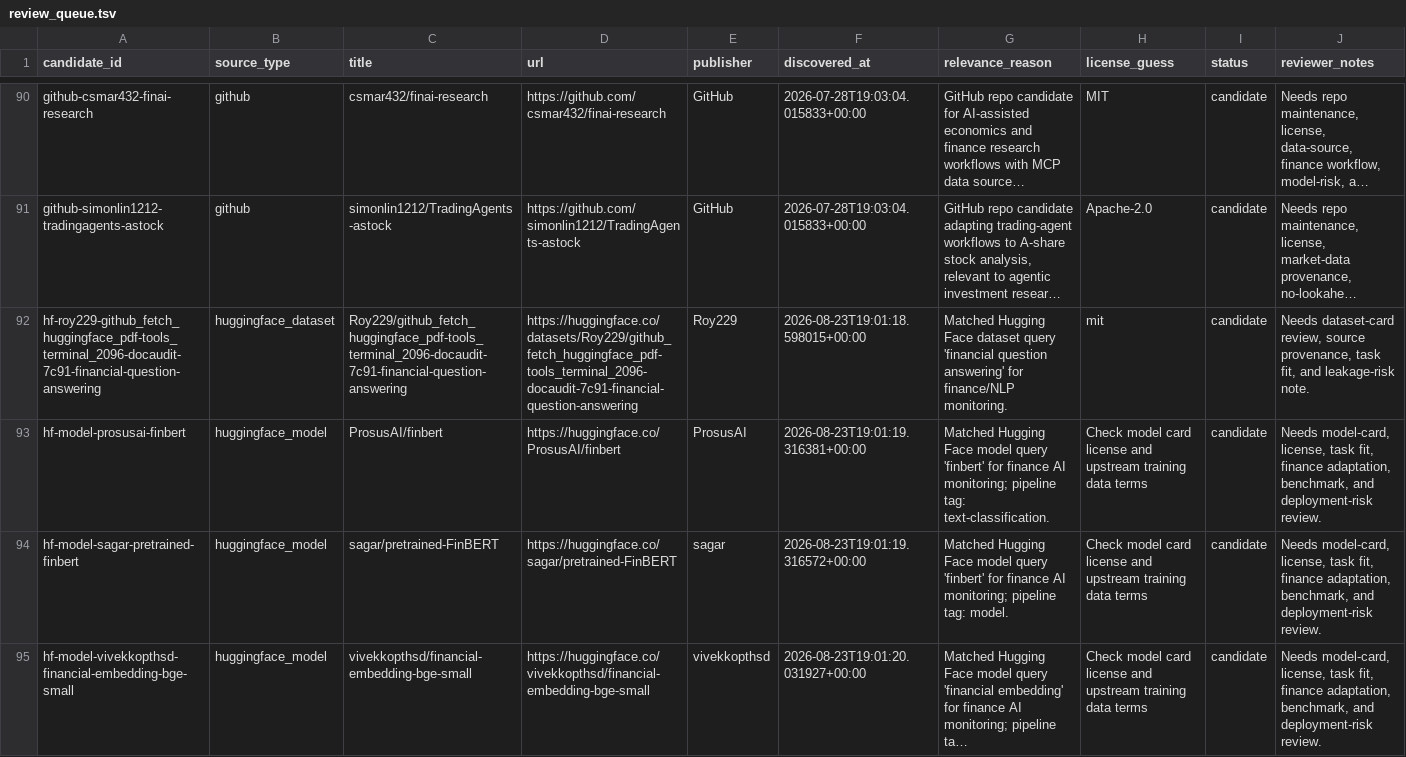
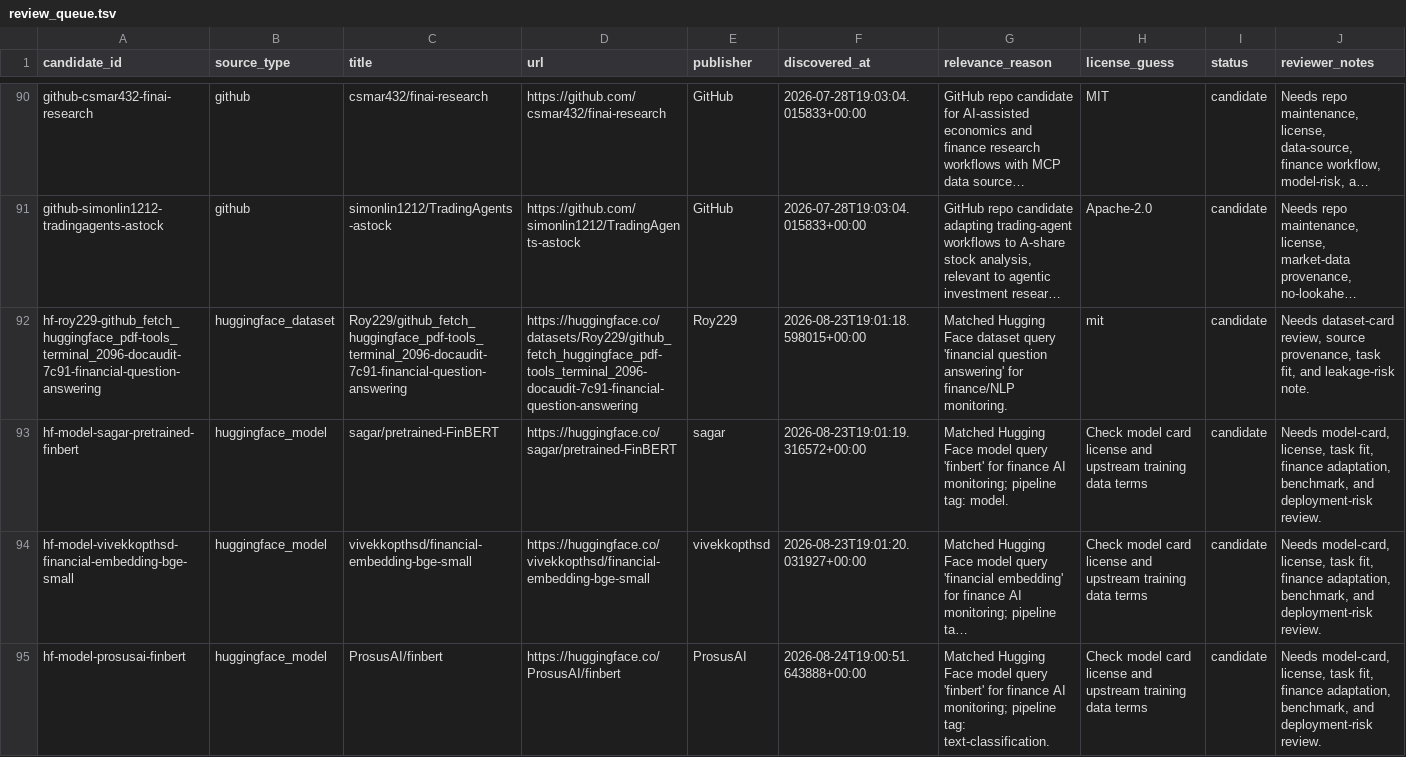
Before and after one commit to neoyipeng2018/finance-ai-radar, a TSV file: data/review_queue.tsv, drawn as a sheet; only a part is shown, gaps mark what is left out; long unchanged cells end in …; removed rows and columns are numbered as before the commit, all else as after; the diff names each change by its address in the sheet, - before the commit and + after, or states it on an @@ line.

```diff
--- a/data/review_queue.tsv
+++ b/data/review_queue.tsv
-row 93: hf-model-prosusai-finbert | huggingface_model | ProsusAI/finbert | https://huggingface.co/ProsusAI/finbert | ProsusAI | 2026-08-23T19:01:19.316381+00:00 | Matched Hugging Face model query 'finbert' for finance AI monitoring; pipeline tag: text-classification. | Check model card license and upstream training data terms | candidate | Needs model-card, license, task fit, finance adaptation, benchmark, and deployment-risk review.
+row 95: hf-model-prosusai-finbert | huggingface_model | ProsusAI/finbert | https://huggingface.co/ProsusAI/finbert | ProsusAI | 2026-08-24T19:00:51.643888+00:00 | Matched Hugging Face model query 'finbert' for finance AI monitoring; pipeline tag: text-classification. | Check model card license and upstream training data terms | candidate | Needs model-card, license, task fit, finance adaptation, benchmark, and deployment-risk review.
```
Also changed, not shown: data/daily_reflections.tsv, 4 other files.
